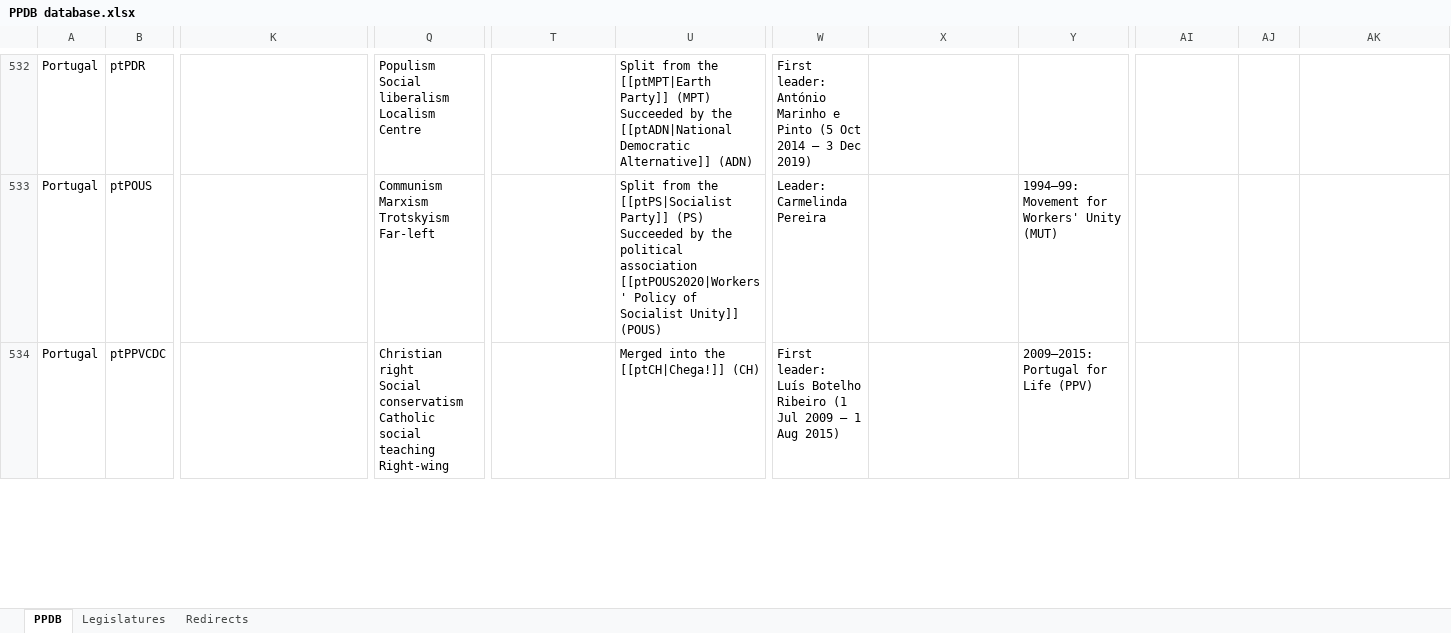
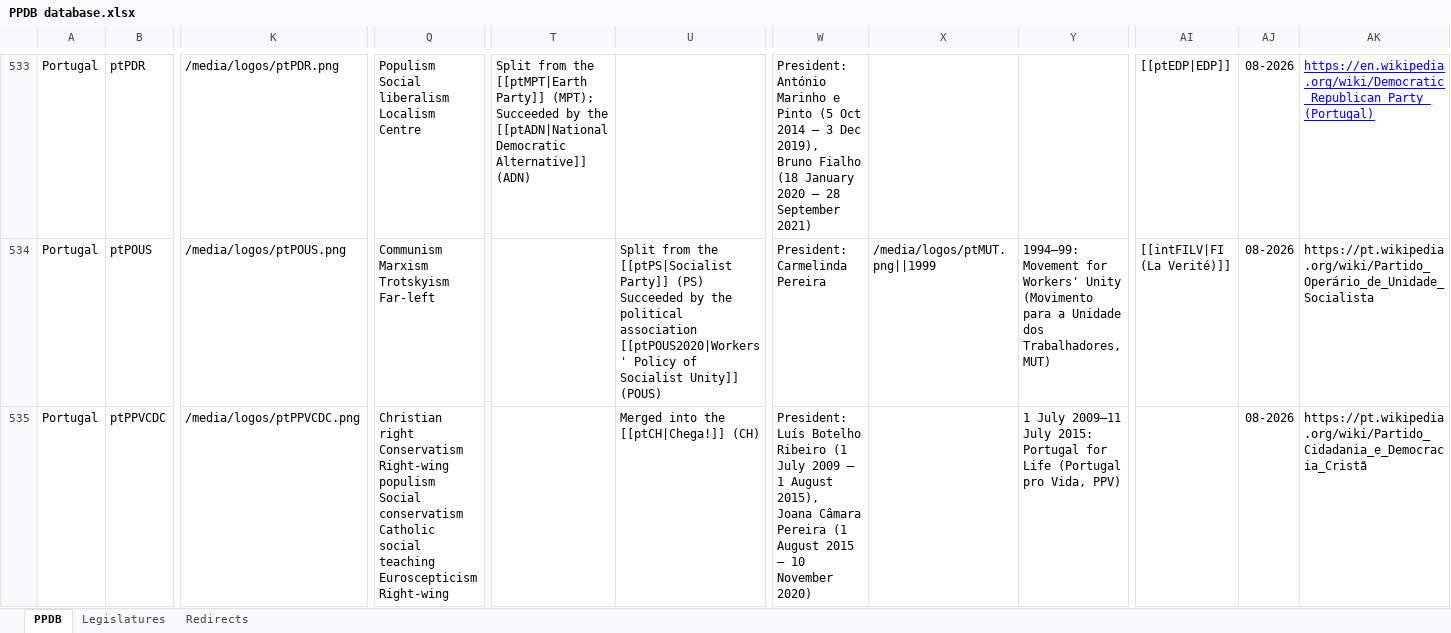
Before and after one commit to PLATELru/ppdb, an Excel workbook: data/PPDB database.xlsx, sheet PPDB, drawn as a sheet; only a part is shown, gaps mark what is left out; values as stored, in another font and other column widths than the file's, no borders; charts and pictures not drawn; addresses are those after the commit; ↵ is a line break in a cell; the diff covers the shown part only; the diff names each change by its address in the sheet, - before the commit and + after, or states it on an @@ line.

```diff
--- a/data/PPDB database.xlsx (sheet PPDB)
+++ b/data/PPDB database.xlsx (sheet PPDB)
-K533: (empty)
+K533: /media/logos/ptPDR.png
-T533: (empty)
+T533: Split from the [[ptMPT|Earth Party]] (MPT); ↵ Succeeded by the [[ptADN|National Democratic Alternative]] (ADN)
-U533: Split from the [[ptMPT|Earth Party]] (MPT) ↵ Succeeded by the [[ptADN|National Democratic Alternative]] (ADN)
+U533: (empty)
-W533: First leader: ↵ António Marinho e Pinto (5 Oct 2014 – 3 Dec 2019)
+W533: President: ↵ António Marinho e Pinto (5 Oct 2014 – 3 Dec 2019), ↵ Bruno Fialho (18 January 2020 – 28 September 2021)
-AI533: (empty)
+AI533: [[ptEDP|EDP]]
-AJ533:AJ535: (empty)
+AJ533:AJ535: 08-2026
-AK533: (empty)
+AK533: https://en.wikipedia.org/wiki/Democratic_Republican_Party_(Portugal)
-K534: (empty)
+K534: /media/logos/ptPOUS.png
-W534: Leader: ↵ Carmelinda Pereira
+W534: President: ↵ Carmelinda Pereira
-X534: (empty)
+X534: /media/logos/ptMUT.png||1999
-Y534: …Workers' Unity (MUT)
+Y534: …Workers' Unity (Movimento para a Unidade dos Trabalhadores, MUT)
-AI534: (empty)
+AI534: [[intFILV|FI (La Verité)]]
-AK534: (empty)
+AK534: https://pt.wikipedia.org/wiki/Partido_Operário_de_Unidade_Socialista
-K535: (empty)
+K535: /media/logos/ptPPVCDC.png
-Q535: Christian right ↵ Social conservatism ↵ Catholic social teaching ↵ Right-wing
+Q535: Christian right ↵ Conservatism ↵ Right-wing populism ↵ Social conservatism ↵ Catholic social teaching ↵ Euroscepticism ↵ Right-wing
-W535: First leader: ↵ Luís Botelho Ribeiro (1 Jul 2009 – 1 Aug 2015)
+W535: President: ↵ Luís Botelho Ribeiro (1 July 2009 – 1 August 2015), ↵ Joana Câmara Pereira (1 August 2015 – 10 November 2020)
-Y535: 2009–2015: Portugal for Life (PPV)
+Y535: 1 July 2009–11 July 2015: Portugal for Life (Portugal pro Vida, PPV)
-AK535: (empty)
+AK535: https://pt.wikipedia.org/wiki/Partido_Cidadania_e_Democracia_Cristã
```
Also changed, not shown: 30 added rows, 309 edited cells and cell formats elsewhere in this sheet, sheet Redirects.
